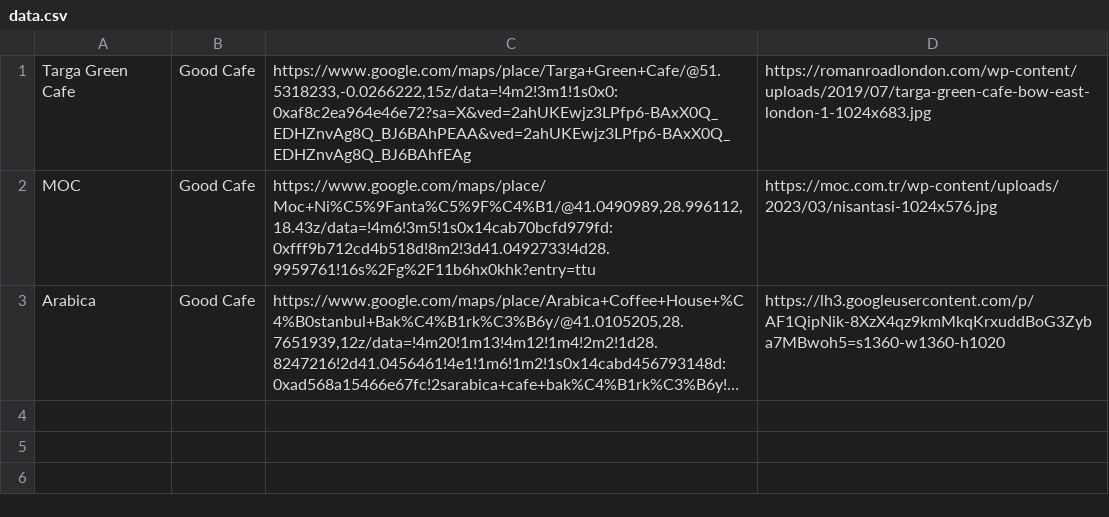
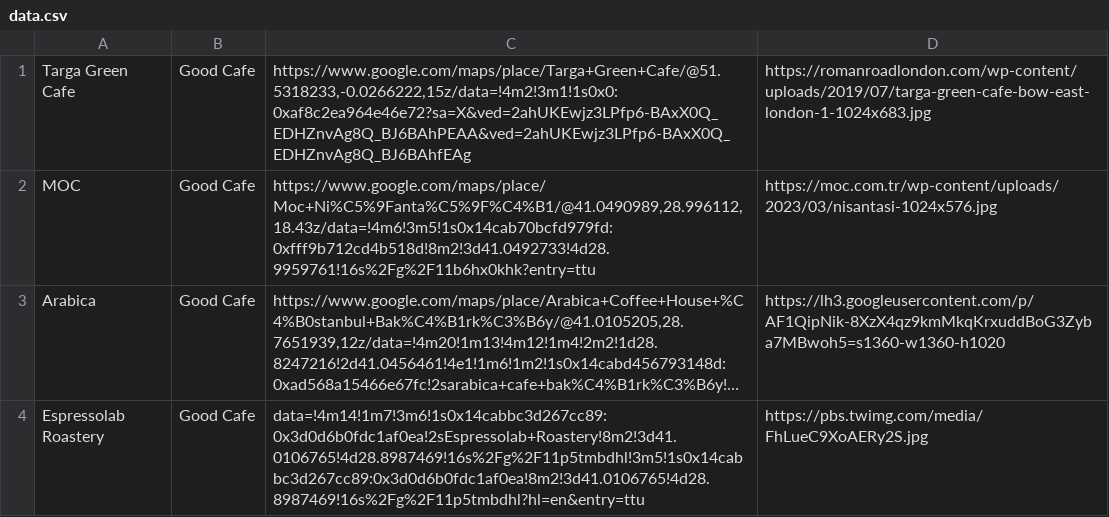
Before and after one commit to akaomerr/cafewebsite, a CSV file: data.csv, drawn as a sheet; long unchanged cells end in …; the diff names each change by its address in the sheet, - before the commit and + after, or states it on an @@ line.

Commit message:
Cafe Add

```diff
--- a/data.csv
+++ b/data.csv
+row 4: Espressolab Roastery | Good Cafe | data=!4m14!1m7!3m6!1s0x14cabbc3d267cc89:0x3d0d6b0fdc1af0ea!2sEspressolab+Roastery!8m2!3d41.0106765!4d28.8987469!16s%2Fg%2F11p5tmbdhl!3m5!1s0x14cabbc3d267cc89:0x3d0d6b0fdc1af0ea!8m2!3d41.0106765!4d28.8987469!16s%2Fg%2F11p5tmbdhl?hl=en&entry=ttu | https://pbs.twimg.com/media/FhLueC9XoAERy2S.jpg
```
